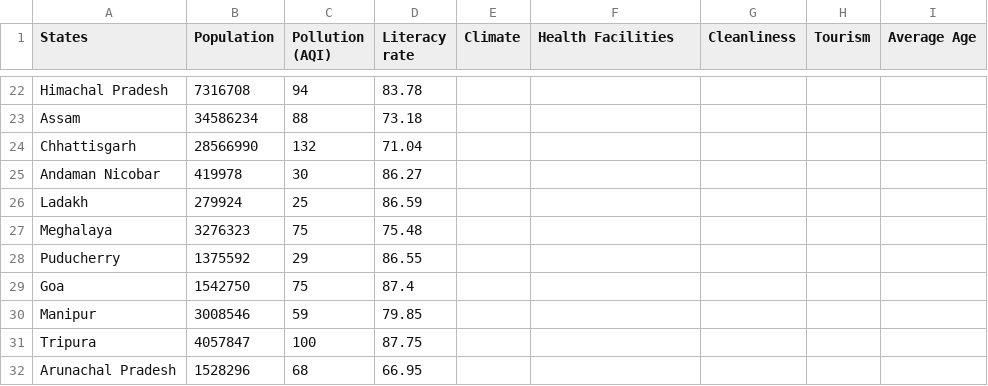
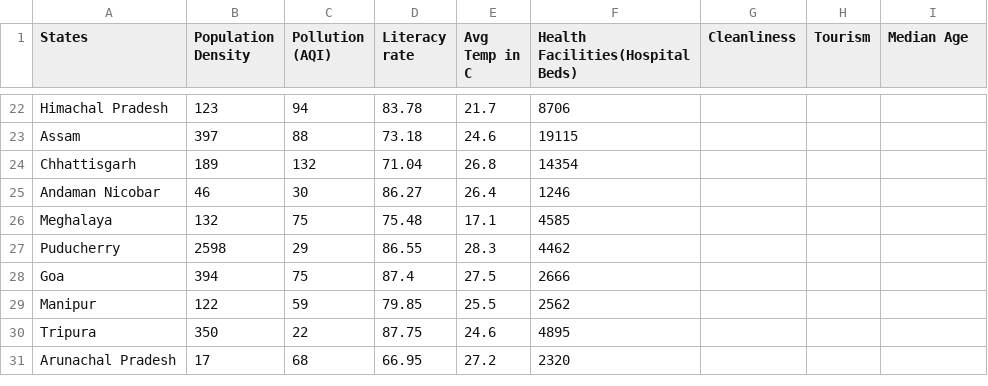
Before and after one commit to kamna-amity/CovidAnalyzerIndia, a CSV file: app/src/main/assets/stateInformation.csv, drawn as a sheet; only a part is shown, gaps mark what is left out; removed rows and columns are numbered as before the commit, all else as after; the diff covers the shown part only; the diff names each change by its address in the sheet, - before the commit and + after, or states it on an @@ line.

```diff
--- a/app/src/main/assets/stateInformation.csv
+++ b/app/src/main/assets/stateInformation.csv
-B1: Population
+B1: Population Density
-E1: Climate
+E1: Avg Temp in C
-F1: Health Facilities
+F1: Health Facilities(Hospital Beds)
-I1: Average Age
+I1: Median Age
-B22 (Population Density): 7316708
+B22 (Population Density): 123
-E22 (Avg Temp in C): (empty)
+E22 (Avg Temp in C): 21.7
-F22 (Health Facilities(Hospital Beds)): (empty)
+F22 (Health Facilities(Hospital Beds)): 8706
-B23 (Population Density): 34586234
+B23 (Population Density): 397
-E23 (Avg Temp in C): (empty)
+E23 (Avg Temp in C): 24.6
-F23 (Health Facilities(Hospital Beds)): (empty)
+F23 (Health Facilities(Hospital Beds)): 19115
-B24 (Population Density): 28566990
+B24 (Population Density): 189
-E24 (Avg Temp in C): (empty)
+E24 (Avg Temp in C): 26.8
-F24 (Health Facilities(Hospital Beds)): (empty)
+F24 (Health Facilities(Hospital Beds)): 14354
-B25 (Population Density): 419978
+B25 (Population Density): 46
-E25 (Avg Temp in C): (empty)
+E25 (Avg Temp in C): 26.4
-F25 (Health Facilities(Hospital Beds)): (empty)
+F25 (Health Facilities(Hospital Beds)): 1246
-row 26: Ladakh | 279924 | 25 | 86.59
-B26 (Population Density): 3276323
+B26 (Population Density): 132
-E26 (Avg Temp in C): (empty)
+E26 (Avg Temp in C): 17.1
-F26 (Health Facilities(Hospital Beds)): (empty)
+F26 (Health Facilities(Hospital Beds)): 4585
-B27 (Population Density): 1375592
+B27 (Population Density): 2598
-E27 (Avg Temp in C): (empty)
+E27 (Avg Temp in C): 28.3
-F27 (Health Facilities(Hospital Beds)): (empty)
+F27 (Health Facilities(Hospital Beds)): 4462
-B28 (Population Density): 1542750
+B28 (Population Density): 394
-E28 (Avg Temp in C): (empty)
+E28 (Avg Temp in C): 27.5
-F28 (Health Facilities(Hospital Beds)): (empty)
+F28 (Health Facilities(Hospital Beds)): 2666
-B29 (Population Density): 3008546
+B29 (Population Density): 122
-E29 (Avg Temp in C): (empty)
+E29 (Avg Temp in C): 25.5
-F29 (Health Facilities(Hospital Beds)): (empty)
+F29 (Health Facilities(Hospital Beds)): 2562
-B30 (Population Density): 4057847
+B30 (Population Density): 350
-C30 (Pollution (AQI)): 100
+C30 (Pollution (AQI)): 22
-E30 (Avg Temp in C): (empty)
+E30 (Avg Temp in C): 24.6
-F30 (Health Facilities(Hospital Beds)): (empty)
+F30 (Health Facilities(Hospital Beds)): 4895
-B31 (Population Density): 1528296
+B31 (Population Density): 17
-E31 (Avg Temp in C): (empty)
+E31 (Avg Temp in C): 27.2
-F31 (Health Facilities(Hospital Beds)): (empty)
+F31 (Health Facilities(Hospital Beds)): 2320
```
Also changed, not shown: 4 added rows and 63 edited cells elsewhere in this file, 29 other files.
